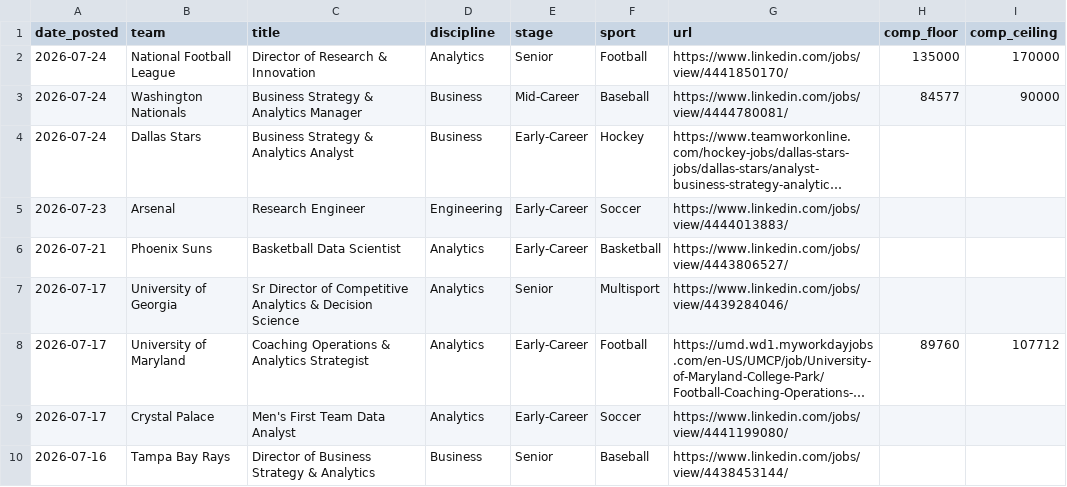
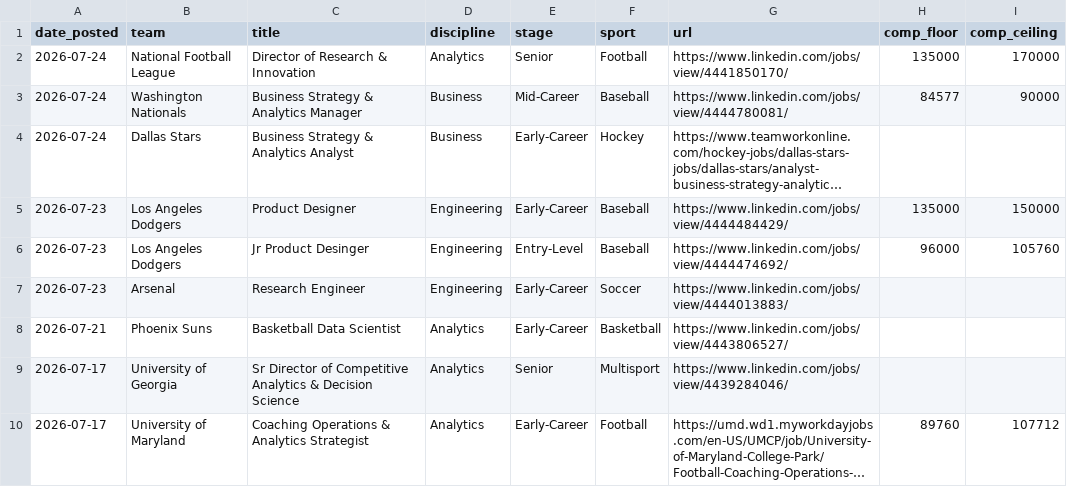
Before and after one commit to saberpowers/saberpowers.github.io, a CSV file: jobs/jobs.csv, drawn as a sheet; only a part is shown; the shorter side is filled out with more unchanged rows; long unchanged cells end in …; the diff names each change by its address in the sheet, - before the commit and + after, or states it on an @@ line.

Commit message:
add yuji's jobs

```diff
--- a/jobs/jobs.csv
+++ b/jobs/jobs.csv
+row 5: 2026-07-23 | Los Angeles Dodgers | Product Designer | Engineering | Early-Career | Baseball | https://www.linkedin.com/jobs/view/4444484429/ | 135000 | 150000
+row 6: 2026-07-23 | Los Angeles Dodgers | Jr Product Desinger | Engineering | Entry-Level | Baseball | https://www.linkedin.com/jobs/view/4444474692/ | 96000 | 105760
```
